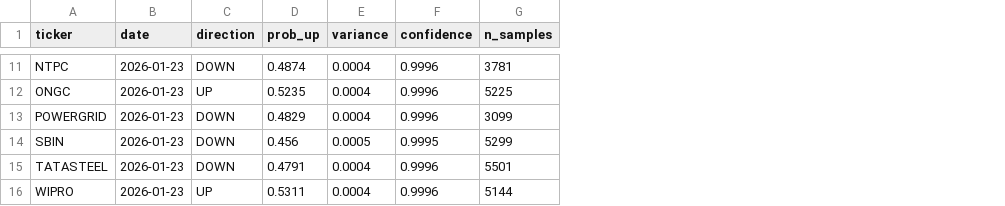
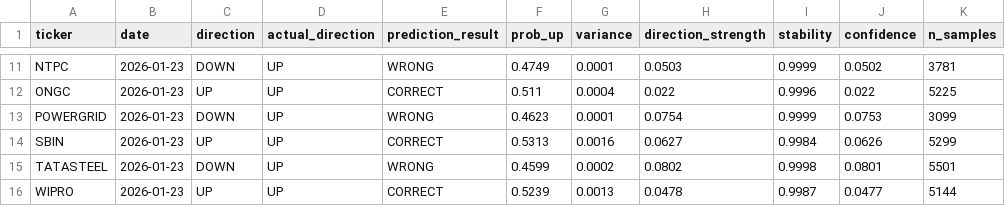
Before and after one commit to rinkeshverma27/InlpFinalProject, a CSV file: results/predictions/predictions.csv, drawn as a sheet; only a part is shown, gaps mark what is left out; addresses are those after the commit; the diff covers the shown part only; the diff names each change by its address in the sheet, - before the commit and + after, or states it on an @@ line.

Commit message:
new_results

```diff
--- a/results/predictions/predictions.csv
+++ b/results/predictions/predictions.csv
+column D (actual_direction), rows 11-16: all UP
+column E (prediction_result), rows 11-16: WRONG | CORRECT | WRONG | CORRECT | WRONG | CORRECT
+column H (direction_strength), rows 11-16: 0.0503 | 0.022 | 0.0754 | 0.0627 | 0.0802 | 0.0478
+column I (stability), rows 11-16: 0.9999 | 0.9996 | 0.9999 | 0.9984 | 0.9998 | 0.9987
-F11 (prob_up): 0.4874
+F11 (prob_up): 0.4749
-G11 (variance): 0.0004
+G11 (variance): 0.0001
-J11 (confidence): 0.9996
+J11 (confidence): 0.0502
-F12 (prob_up): 0.5235
+F12 (prob_up): 0.511
-J12 (confidence): 0.9996
+J12 (confidence): 0.022
-F13 (prob_up): 0.4829
+F13 (prob_up): 0.4623
-G13 (variance): 0.0004
+G13 (variance): 0.0001
-J13 (confidence): 0.9996
+J13 (confidence): 0.0753
-C14 (direction): DOWN
+C14 (direction): UP
-F14 (prob_up): 0.456
+F14 (prob_up): 0.5313
-G14 (variance): 0.0005
+G14 (variance): 0.0016
-J14 (confidence): 0.9995
+J14 (confidence): 0.0626
-F15 (prob_up): 0.4791
+F15 (prob_up): 0.4599
-G15 (variance): 0.0004
+G15 (variance): 0.0002
-J15 (confidence): 0.9996
+J15 (confidence): 0.0801
-F16 (prob_up): 0.5311
+F16 (prob_up): 0.5239
-G16 (variance): 0.0004
+G16 (variance): 0.0013
-J16 (confidence): 0.9996
+J16 (confidence): 0.0477
```
Also changed, not shown: 26 edited cells elsewhere in this file, 42 other files.
